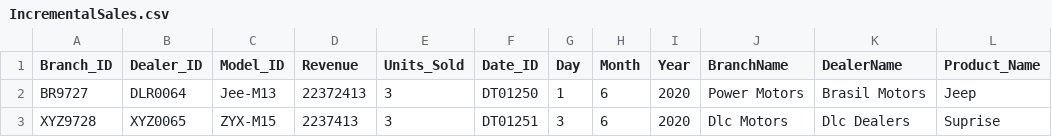
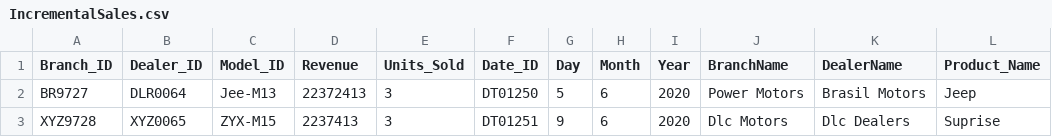
Before and after one commit to DOPHUCDAT/Azure-CarSale-Project, a CSV file: datasets/IncrementalSales.csv, drawn as a sheet.

Commit message:
Update IncrementalSales.csv

```diff
--- a/datasets/IncrementalSales.csv
+++ b/datasets/IncrementalSales.csv
@@ -1,3 +1,3 @@
 Branch_ID,Dealer_ID,Model_ID,Revenue,Units_Sold,Date_ID,Day,Month,Year,BranchName,DealerName,Product_Name
-BR9727,DLR0064,Jee-M13,22372413,3,DT01250,1,6,2020,Power Motors,Brasil Motors,Jeep
-XYZ9728, XYZ0065, ZYX-M15, 2237413,3,DT01251,3,6,2020,Dlc Motors,Dlc Dealers,Suprise
+BR9727,DLR0064,Jee-M13,22372413,3,DT01250,5,6,2020,Power Motors,Brasil Motors,Jeep
+XYZ9728, XYZ0065, ZYX-M15, 2237413,3,DT01251,9,6,2020,Dlc Motors,Dlc Dealers,Suprise
```
